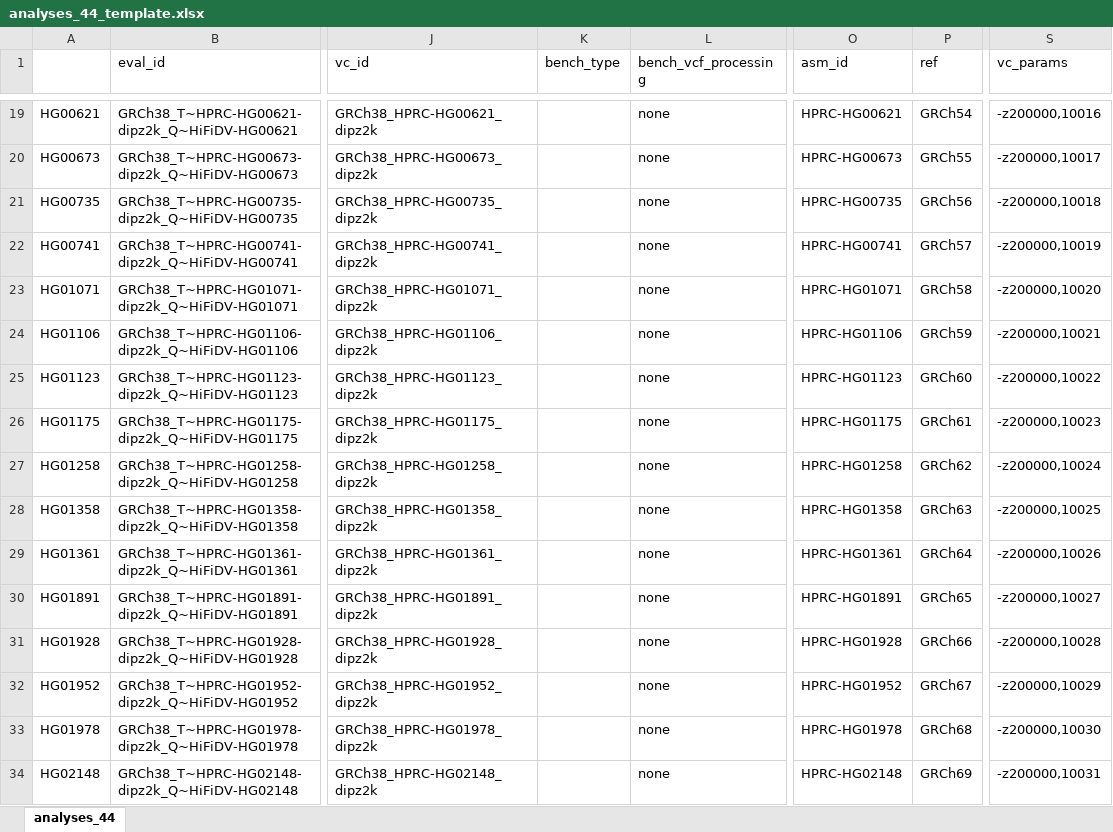
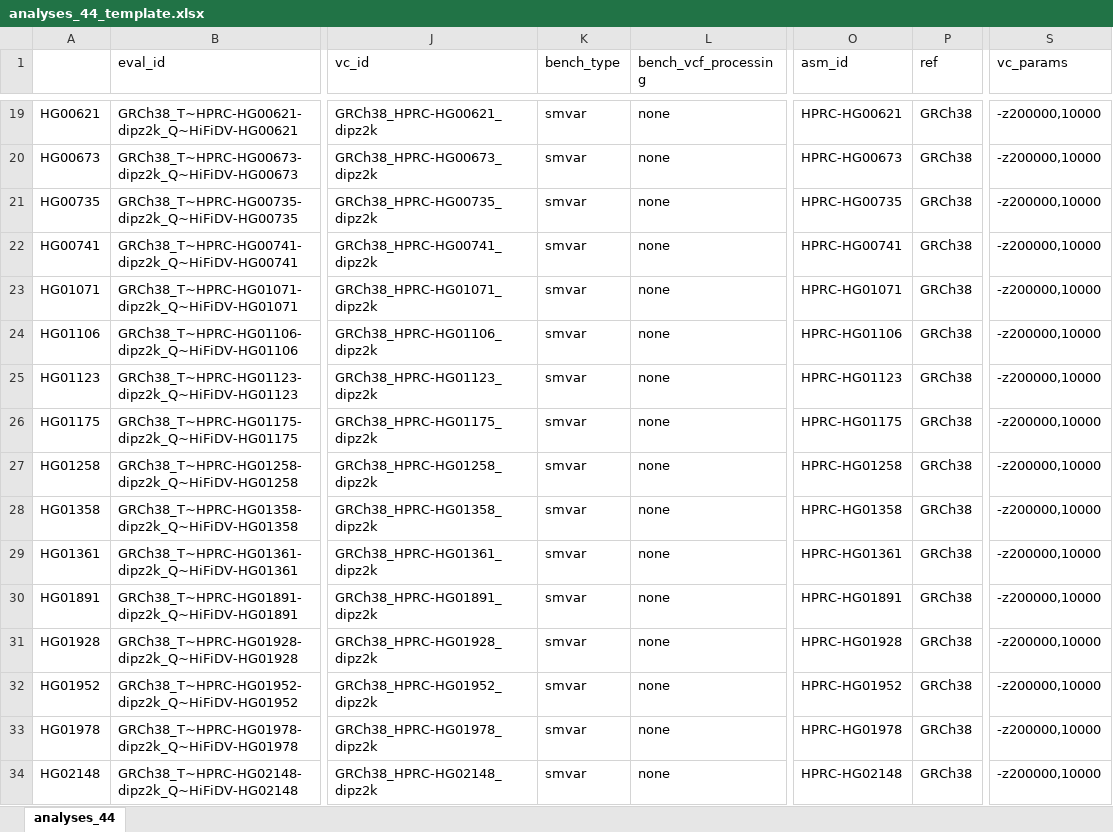
Before and after one commit to usnistgov/defrabb, an Excel workbook: config/analyses_44_template.xlsx, sheet analyses_44, drawn as a sheet; only a part is shown, gaps mark what is left out; values as stored, in another font and other column widths than the file's, no borders; the diff covers the shown part only; the diff names each change by its address in the sheet, - before the commit and + after, or states it on an @@ line.

```diff
--- a/config/analyses_44_template.xlsx (sheet analyses_44)
+++ b/config/analyses_44_template.xlsx (sheet analyses_44)
-K19:K34 (bench_type): (empty)
+K19:K34 (bench_type): smvar
-P19 (ref): GRCh54
+P19 (ref): GRCh38
-S19 (vc_params): -z200000,10016
+S19 (vc_params): -z200000,10000
-P20 (ref): GRCh55
+P20 (ref): GRCh38
-S20 (vc_params): -z200000,10017
+S20 (vc_params): -z200000,10000
-P21 (ref): GRCh56
+P21 (ref): GRCh38
-S21 (vc_params): -z200000,10018
+S21 (vc_params): -z200000,10000
-P22 (ref): GRCh57
+P22 (ref): GRCh38
-S22 (vc_params): -z200000,10019
+S22 (vc_params): -z200000,10000
-P23 (ref): GRCh58
+P23 (ref): GRCh38
-S23 (vc_params): -z200000,10020
+S23 (vc_params): -z200000,10000
-P24 (ref): GRCh59
+P24 (ref): GRCh38
-S24 (vc_params): -z200000,10021
+S24 (vc_params): -z200000,10000
-P25 (ref): GRCh60
+P25 (ref): GRCh38
-S25 (vc_params): -z200000,10022
+S25 (vc_params): -z200000,10000
-P26 (ref): GRCh61
+P26 (ref): GRCh38
-S26 (vc_params): -z200000,10023
+S26 (vc_params): -z200000,10000
-P27 (ref): GRCh62
+P27 (ref): GRCh38
-S27 (vc_params): -z200000,10024
+S27 (vc_params): -z200000,10000
-P28 (ref): GRCh63
+P28 (ref): GRCh38
-S28 (vc_params): -z200000,10025
+S28 (vc_params): -z200000,10000
-P29 (ref): GRCh64
+P29 (ref): GRCh38
-S29 (vc_params): -z200000,10026
+S29 (vc_params): -z200000,10000
-P30 (ref): GRCh65
+P30 (ref): GRCh38
-S30 (vc_params): -z200000,10027
+S30 (vc_params): -z200000,10000
-P31 (ref): GRCh66
+P31 (ref): GRCh38
-S31 (vc_params): -z200000,10028
+S31 (vc_params): -z200000,10000
-P32 (ref): GRCh67
+P32 (ref): GRCh38
-S32 (vc_params): -z200000,10029
+S32 (vc_params): -z200000,10000
-P33 (ref): GRCh68
+P33 (ref): GRCh38
-S33 (vc_params): -z200000,10030
+S33 (vc_params): -z200000,10000
-P34 (ref): GRCh69
+P34 (ref): GRCh38
-S34 (vc_params): -z200000,10031
+S34 (vc_params): -z200000,10000
```
Also changed, not shown: 38 added rows and 82 edited cells elsewhere in this sheet, 2 other files.
